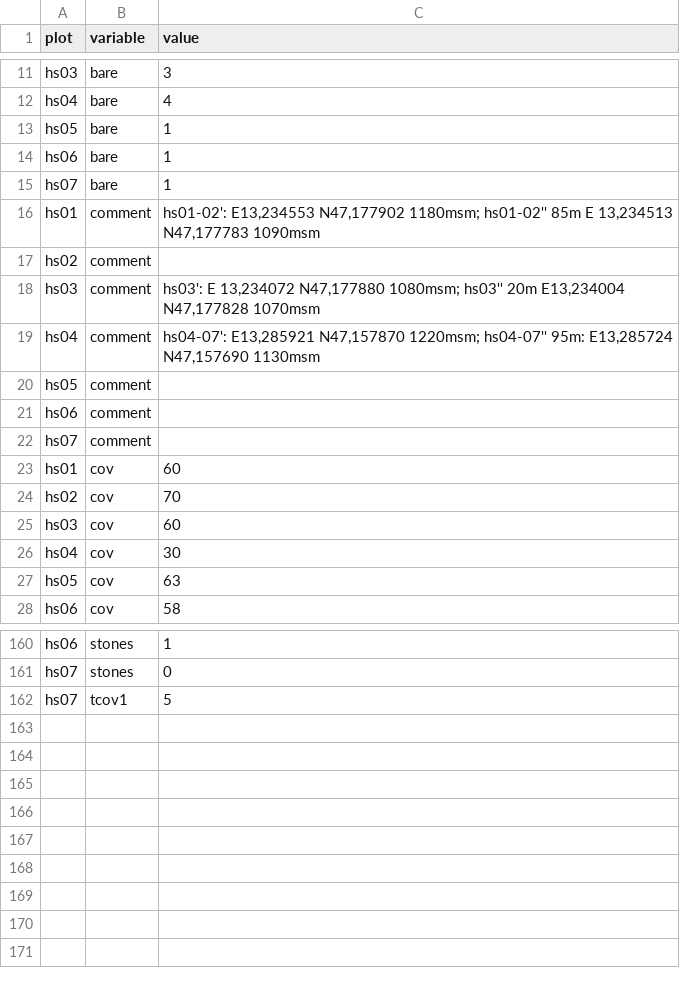
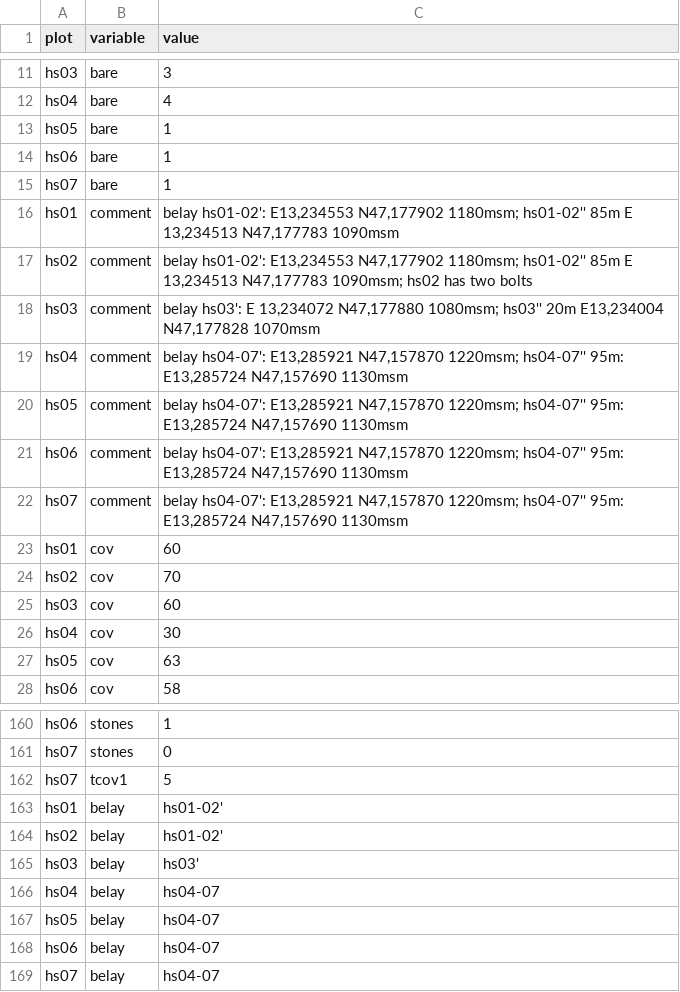
Before and after one commit to r-forge/vegsoup, a CSV file: testing/hüttschlag dta/sites.csv, drawn as a sheet; only a part is shown, gaps mark what is left out.

Commit message:
git-svn-id: svn://svn.r-forge.r-project.org/svnroot/vegsoup@235 edb9625f-4e0d-4859-8d74-9fd3b1da38cb

```diff
--- a/testing/hüttschlag dta/sites.csv
+++ b/testing/hüttschlag dta/sites.csv
@@ -15,9 +15,9 @@
 "hs07";"bare";"1"
-"hs01";"comment";"hs01-02': E13,234553 N47,177902 1180msm; hs01-02'' 85m  E 13,234513 N47,177783 1090msm"
-"hs02";"comment";
-"hs03";"comment";"hs03': E 13,234072 N47,177880 1080msm; hs03'' 20m E13,234004 N47,177828 1070msm"
-"hs04";"comment";"hs04-07': E13,285921 N47,157870 1220msm;  hs04-07'' 95m: E13,285724 N47,157690 1130msm"
-"hs05";"comment";
-"hs06";"comment";
-"hs07";"comment";
+"hs01";"comment";"belay hs01-02': E13,234553 N47,177902 1180msm; hs01-02'' 85m  E 13,234513 N47,177783 1090msm"
+"hs02";"comment";"belay hs01-02': E13,234553 N47,177902 1180msm; hs01-02'' 85m  E 13,234513 N47,177783 1090msm; hs02 has two bolts"
+"hs03";"comment";"belay hs03': E 13,234072 N47,177880 1080msm; hs03'' 20m E13,234004 N47,177828 1070msm"
+"hs04";"comment";"belay hs04-07': E13,285921 N47,157870 1220msm;  hs04-07'' 95m: E13,285724 N47,157690 1130msm"
+"hs05";"comment";"belay hs04-07': E13,285921 N47,157870 1220msm;  hs04-07'' 95m: E13,285724 N47,157690 1130msm"
+"hs06";"comment";"belay hs04-07': E13,285921 N47,157870 1220msm;  hs04-07'' 95m: E13,285724 N47,157690 1130msm"
+"hs07";"comment";"belay hs04-07': E13,285921 N47,157870 1220msm;  hs04-07'' 95m: E13,285724 N47,157690 1130msm"
 "hs01";"cov";"60"
@@ -162 +162,8 @@
 "hs07";"tcov1";"5"
+"hs01";"belay";"hs01-02'"
+"hs02";"belay";"hs01-02'"
+"hs03";"belay";"hs03'"
+"hs04";"belay";"hs04-07"
+"hs05";"belay";"hs04-07"
+"hs06";"belay";"hs04-07"
+"hs07";"belay";"hs04-07"
```
